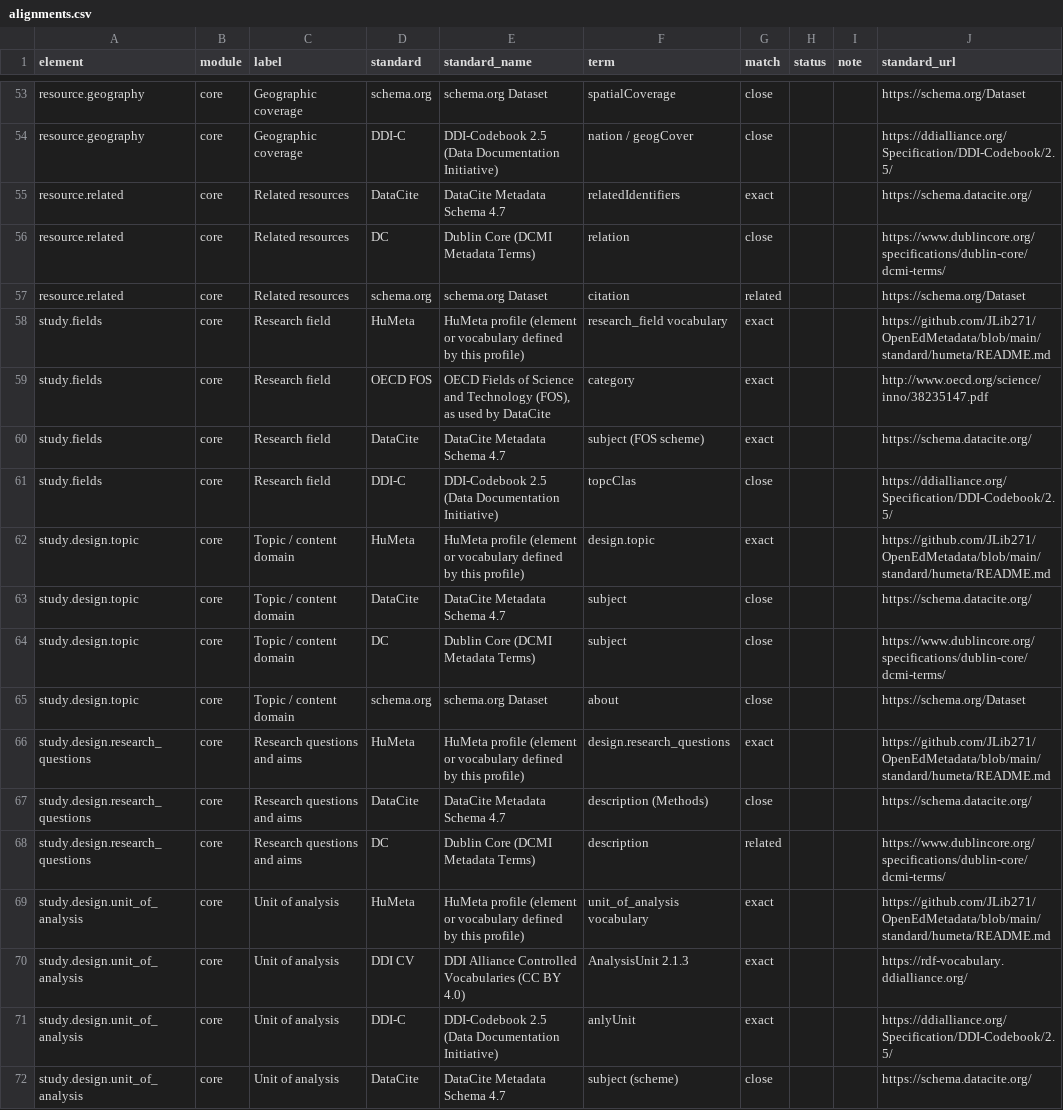
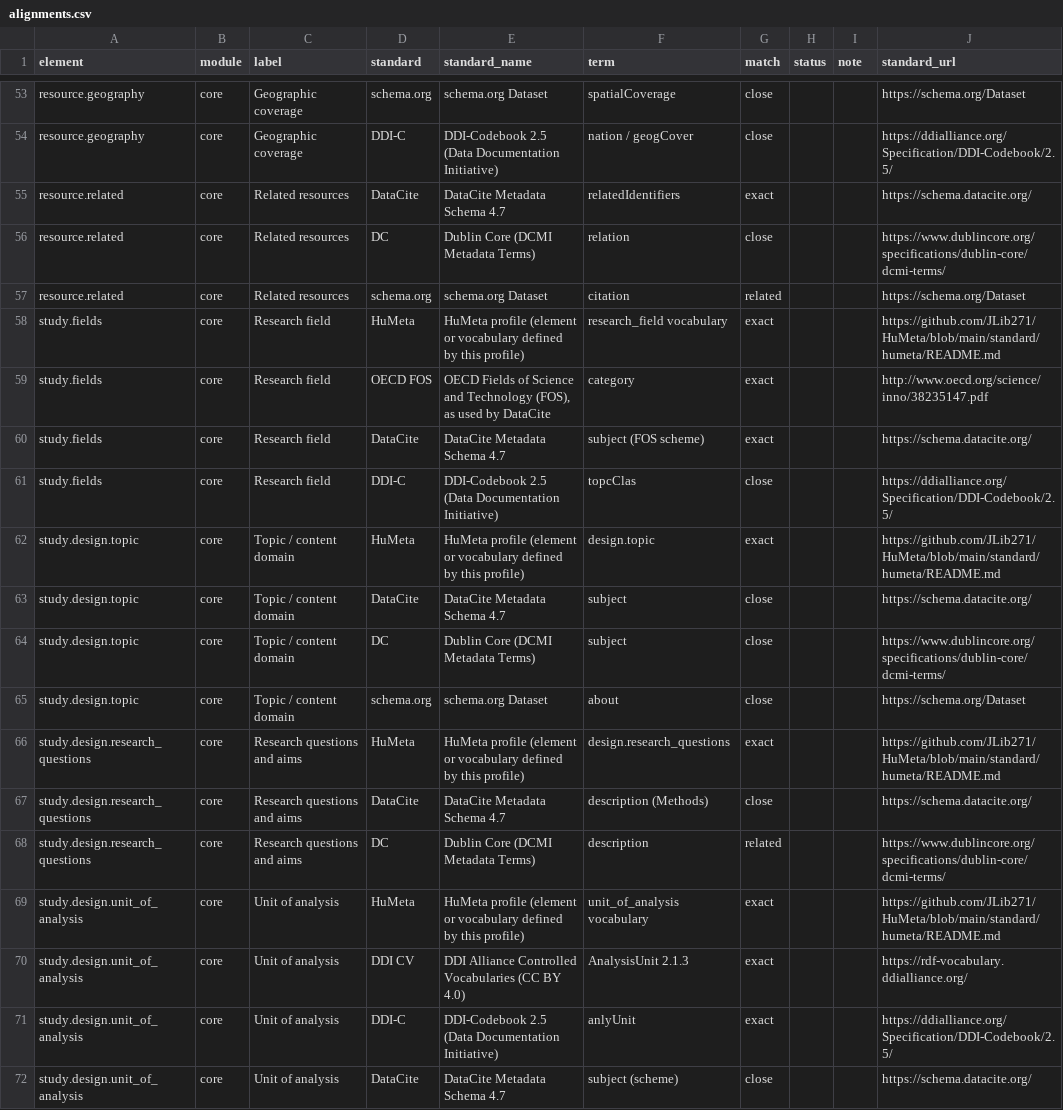
Before and after one commit to JLib271/HuMeta, a CSV file: standard/humeta/crosswalks/alignments.csv, drawn as a sheet; only a part is shown, gaps mark what is left out; the diff covers the shown part only.

```diff
--- a/standard/humeta/crosswalks/alignments.csv
+++ b/standard/humeta/crosswalks/alignments.csv
@@ -57,3 +57,3 @@ resource.related,core,Related resources,DC,Dublin Core (DCMI Metadata Terms),rel
 resource.related,core,Related resources,schema.org,schema.org Dataset,citation,related,,,https://schema.org/Dataset
-study.fields,core,Research field,HuMeta,HuMeta profile (element or vocabulary defined by this profile),research_field vocabulary,exact,,,https://github.com/JLib271/OpenEdMetadata/blob/main/standard/humeta/README.md
+study.fields,core,Research field,HuMeta,HuMeta profile (element or vocabulary defined by this profile),research_field vocabulary,exact,,,https://github.com/JLib271/HuMeta/blob/main/standard/humeta/README.md
 study.fields,core,Research field,OECD FOS,"OECD Fields of Science and Technology (FOS), as used by DataCite",category,exact,,,http://www.oecd.org/science/inno/38235147.pdf
@@ -61,3 +61,3 @@ study.fields,core,Research field,DataCite,DataCite Metadata Schema 4.7,subject (
 study.fields,core,Research field,DDI-C,DDI-Codebook 2.5 (Data Documentation Initiative),topcClas,close,,,https://ddialliance.org/Specification/DDI-Codebook/2.5/
-study.design.topic,core,Topic / content domain,HuMeta,HuMeta profile (element or vocabulary defined by this profile),design.topic,exact,,,https://github.com/JLib271/OpenEdMetadata/blob/main/standard/humeta/README.md
+study.design.topic,core,Topic / content domain,HuMeta,HuMeta profile (element or vocabulary defined by this profile),design.topic,exact,,,https://github.com/JLib271/HuMeta/blob/main/standard/humeta/README.md
 study.design.topic,core,Topic / content domain,DataCite,DataCite Metadata Schema 4.7,subject,close,,,https://schema.datacite.org/
@@ -65,6 +65,6 @@ study.design.topic,core,Topic / content domain,DC,Dublin Core (DCMI Metadata Ter
 study.design.topic,core,Topic / content domain,schema.org,schema.org Dataset,about,close,,,https://schema.org/Dataset
-study.design.research_questions,core,Research questions and aims,HuMeta,HuMeta profile (element or vocabulary defined by this profile),design.research_questions,exact,,,https://github.com/JLib271/OpenEdMetadata/blob/main/standard/humeta/README.md
+study.design.research_questions,core,Research questions and aims,HuMeta,HuMeta profile (element or vocabulary defined by this profile),design.research_questions,exact,,,https://github.com/JLib271/HuMeta/blob/main/standard/humeta/README.md
 study.design.research_questions,core,Research questions and aims,DataCite,DataCite Metadata Schema 4.7,description (Methods),close,,,https://schema.datacite.org/
 study.design.research_questions,core,Research questions and aims,DC,Dublin Core (DCMI Metadata Terms),description,related,,,https://www.dublincore.org/specifications/dublin-core/dcmi-terms/
-study.design.unit_of_analysis,core,Unit of analysis,HuMeta,HuMeta profile (element or vocabulary defined by this profile),unit_of_analysis vocabulary,exact,,,https://github.com/JLib271/OpenEdMetadata/blob/main/standard/humeta/README.md
+study.design.unit_of_analysis,core,Unit of analysis,HuMeta,HuMeta profile (element or vocabulary defined by this profile),unit_of_analysis vocabulary,exact,,,https://github.com/JLib271/HuMeta/blob/main/standard/humeta/README.md
 study.design.unit_of_analysis,core,Unit of analysis,DDI CV,DDI Alliance Controlled Vocabularies (CC BY 4.0),AnalysisUnit 2.1.3,exact,,,https://rdf-vocabulary.ddialliance.org/
```
Also changed, not shown: 34 edited cells elsewhere in this file, 37 other files.
